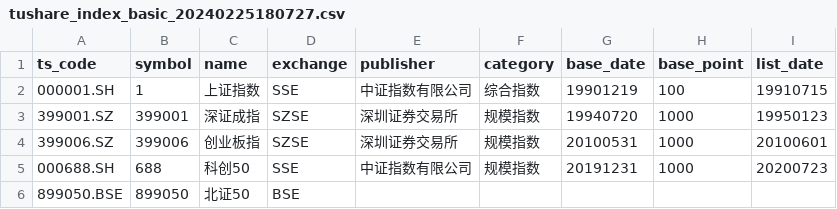
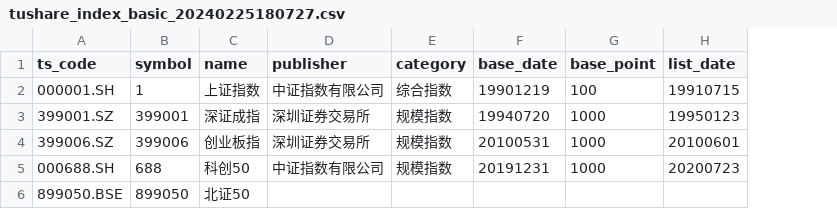
Before and after one commit to jiahui92/quant, a CSV file: assets/tushare_index_basic_20240225180727.csv, drawn as a sheet; the diff names each change by its address in the sheet, - before the commit and + after, or states it on an @@ line.

```diff
--- a/assets/tushare_index_basic_20240225180727.csv
+++ b/assets/tushare_index_basic_20240225180727.csv
-column D (exchange), rows 2-6: SSE | SZSE | SZSE | SSE | BSE
```
Also changed, not shown: 1 other file.
